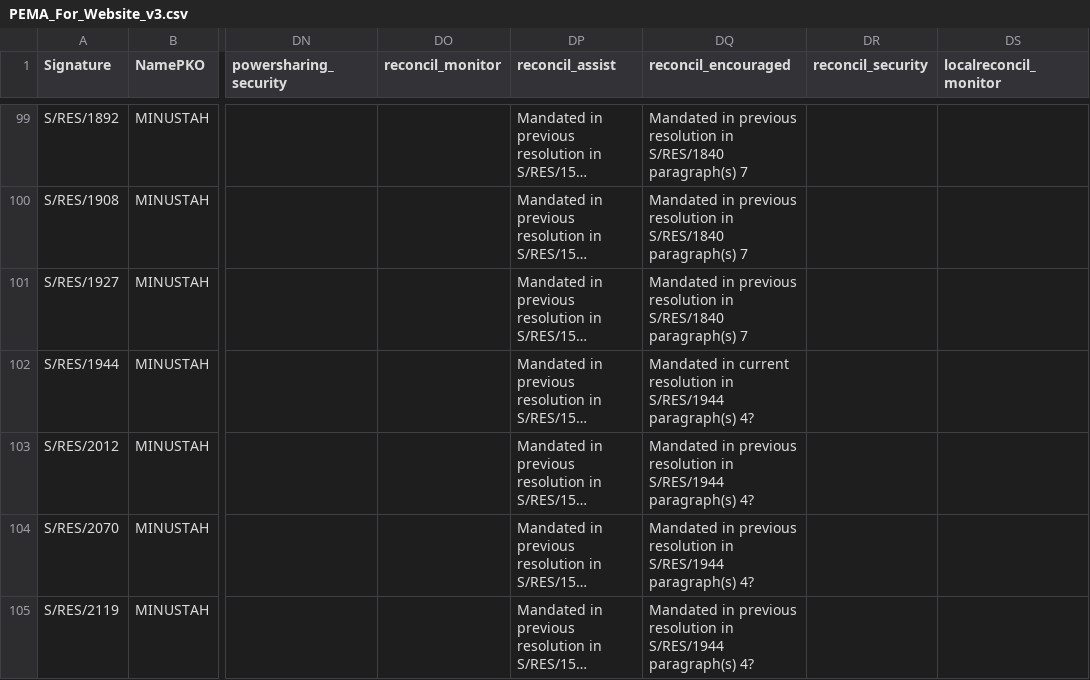
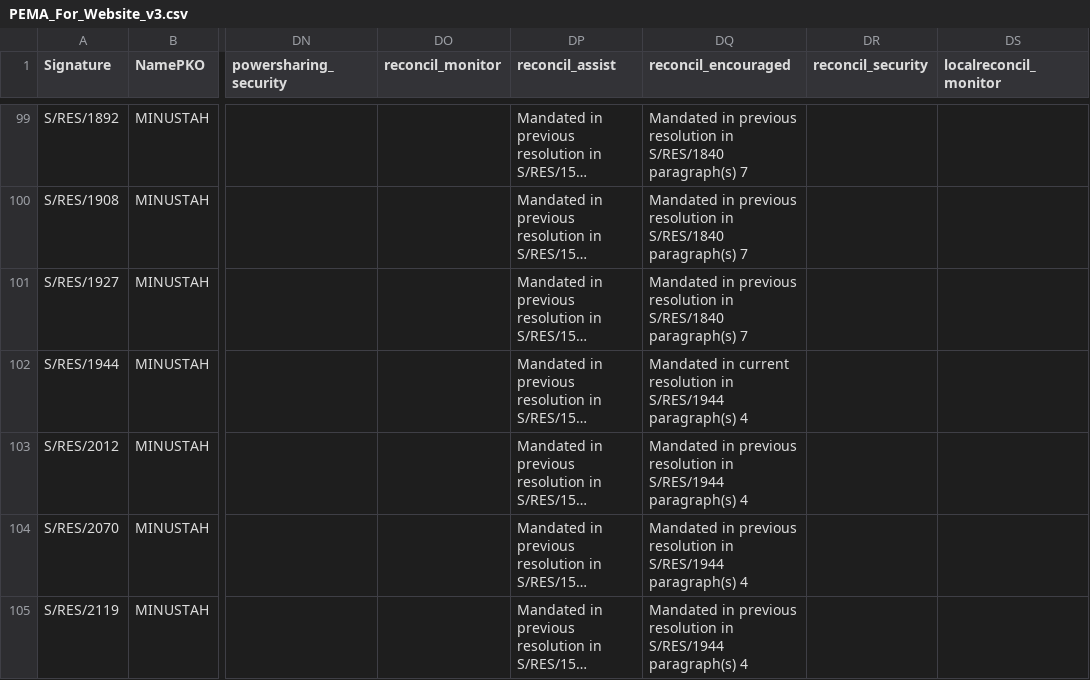
Before and after one commit to tobiaskauer/peacemandates, a CSV file: src/assets/PEMA_For_Website_v3.csv, drawn as a sheet; only a part is shown, gaps mark what is left out; long unchanged cells end in …; the diff covers the shown part only; the diff names each change by its address in the sheet, - before the commit and + after, or states it on an @@ line.

```diff
--- a/src/assets/PEMA_For_Website_v3.csv
+++ b/src/assets/PEMA_For_Website_v3.csv
-DQ102 (reconcil_encouraged): …S/RES/1944 paragraph(s) 4?
+DQ102 (reconcil_encouraged): …S/RES/1944 paragraph(s) 4
-DQ103:DQ105 (reconcil_encouraged): …S/RES/1944 paragraph(s) 4?
+DQ103:DQ105 (reconcil_encouraged): …S/RES/1944 paragraph(s) 4
```
Also changed, not shown: 29 edited cells elsewhere in this file, 8 other files.
